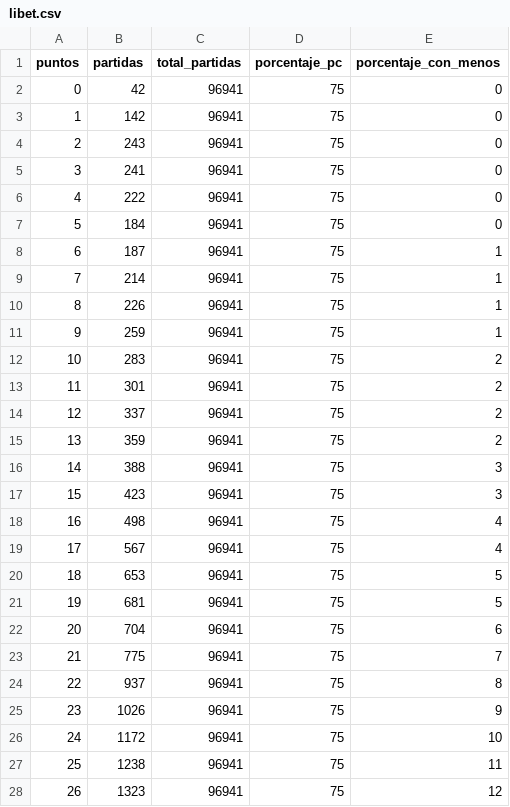
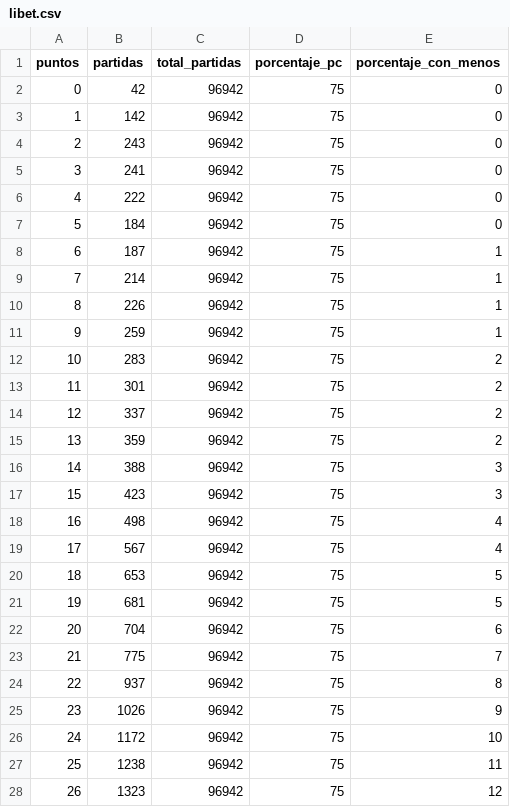
Before and after one commit to juancuiule/elnudo-flat, a CSV file: libet.csv, drawn as a sheet; only a part is shown; the diff covers the shown part only.

Commit message:
Flat: latest data (2021-07-16T05:56:51.170Z) {   "date": "2021-07-16T05:56:51.170Z",   "files": [     {       "name": "libet-data.json",       "deltaBytes": 61,       "source": "https://datastore.elgatoylacaja.com/payloads/elnudo-libet"     },     {       "name": "libet-raw-data.csv",       "deltaBytes": 15,       "source": "https://datastore.elgatoylacaja.com/payloads/elnudo-libet"     },     {       "name": "libet.csv",       "deltaBytes": 0,       "source": "https://datastore.elgatoylacaja.com/payloads/elnudo-libet"     }   ] }

```diff
--- a/libet.csv
+++ b/libet.csv
@@ -1,28 +1,28 @@
 puntos,partidas,total_partidas,porcentaje_pc,porcentaje_con_menos
-0,42,96941,75,0
-1,142,96941,75,0
-2,243,96941,75,0
-3,241,96941,75,0
-4,222,96941,75,0
-5,184,96941,75,0
-6,187,96941,75,1
-7,214,96941,75,1
-8,226,96941,75,1
-9,259,96941,75,1
-10,283,96941,75,2
-11,301,96941,75,2
-12,337,96941,75,2
-13,359,96941,75,2
-14,388,96941,75,3
-15,423,96941,75,3
-16,498,96941,75,4
-17,567,96941,75,4
-18,653,96941,75,5
-19,681,96941,75,5
-20,704,96941,75,6
-21,775,96941,75,7
-22,937,96941,75,8
-23,1026,96941,75,9
-24,1172,96941,75,10
-25,1238,96941,75,11
-26,1323,96941,75,12
+0,42,96942,75,0
+1,142,96942,75,0
+2,243,96942,75,0
+3,241,96942,75,0
+4,222,96942,75,0
+5,184,96942,75,0
+6,187,96942,75,1
+7,214,96942,75,1
+8,226,96942,75,1
+9,259,96942,75,1
+10,283,96942,75,2
+11,301,96942,75,2
+12,337,96942,75,2
+13,359,96942,75,2
+14,388,96942,75,3
+15,423,96942,75,3
+16,498,96942,75,4
+17,567,96942,75,4
+18,653,96942,75,5
+19,681,96942,75,5
+20,704,96942,75,6
+21,775,96942,75,7
+22,937,96942,75,8
+23,1026,96942,75,9
+24,1172,96942,75,10
+25,1238,96942,75,11
+26,1323,96942,75,12
```
Also changed, not shown: 25 edited cells elsewhere in this file, 2 other files.
